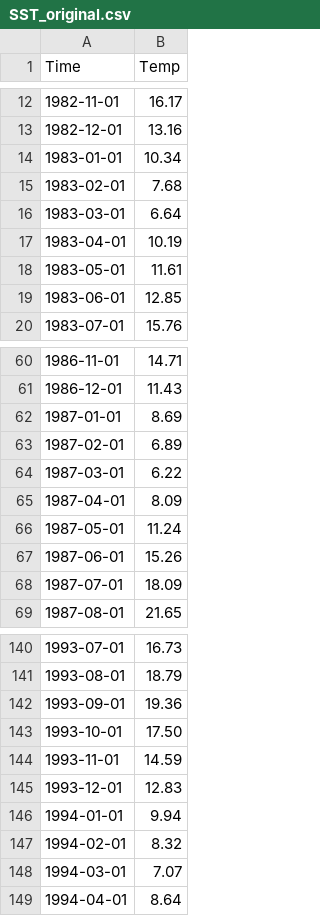
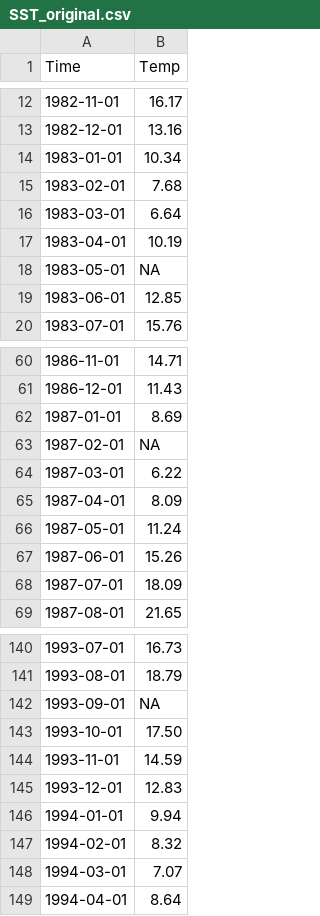
Before and after one commit to akihirao/Shigen_kensyu_2025, a CSV file: SST_original.csv, drawn as a sheet; only a part is shown, gaps mark what is left out; the diff covers the shown part only.

```diff
--- a/SST_original.csv
+++ b/SST_original.csv
@@ -17,3 +17,3 @@ Time,Temp
 1983-04-01,10.19
-1983-05-01,11.61
+1983-05-01,NA
 1983-06-01,12.85
@@ -62,3 +62,3 @@ Time,Temp
 1987-01-01,8.69
-1987-02-01,6.89
+1987-02-01,NA
 1987-03-01,6.22
@@ -141,3 +141,3 @@ Time,Temp
 1993-08-01,18.79
-1993-09-01,19.36
+1993-09-01,NA
 1993-10-01,17.50
```
Also changed, not shown: 13 edited cells elsewhere in this file, 2 other files.
